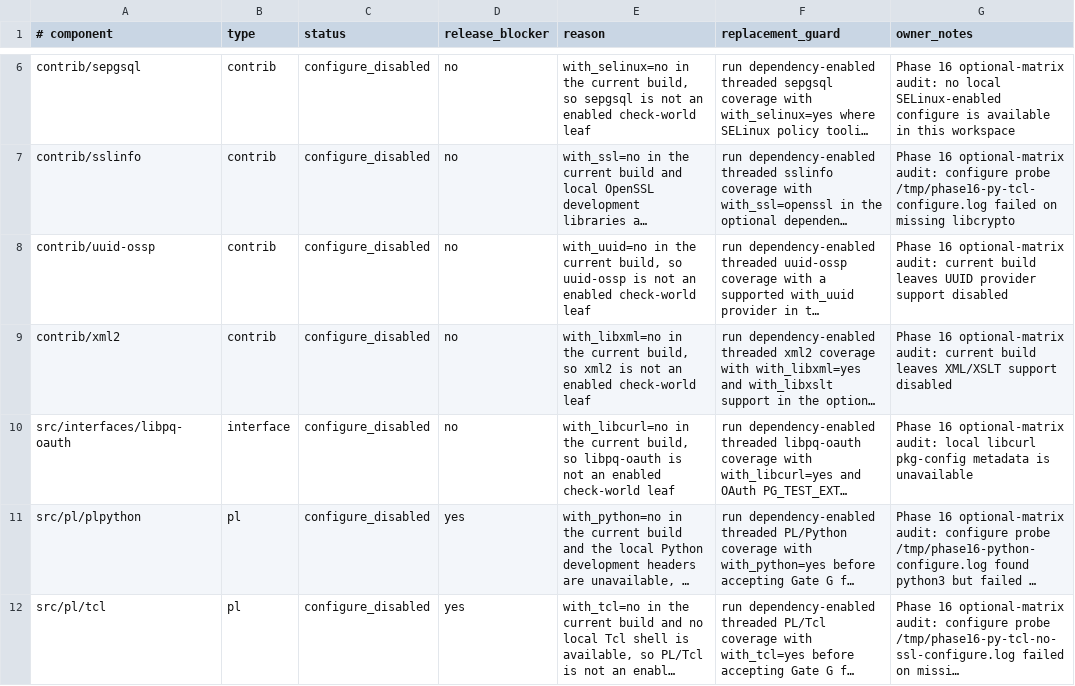
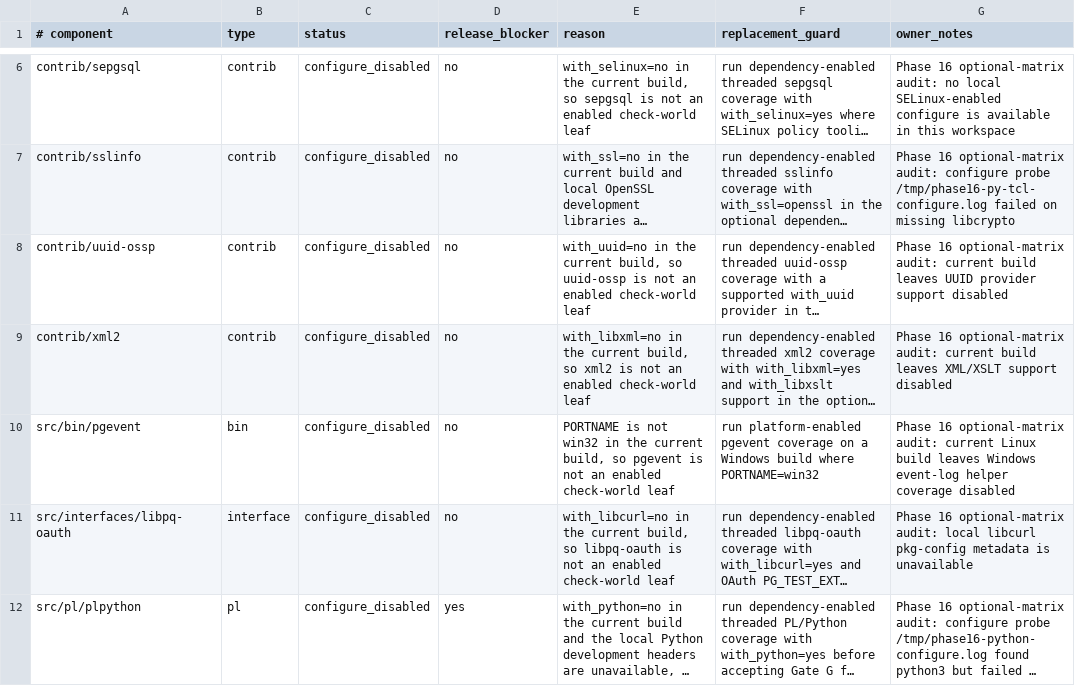
Before and after one commit to samwillis/multithreaded-postgres, a TSV file: plan_docs/MULTITHREADED_PHASE16_EXCLUSIONS.tsv, drawn as a sheet; only a part is shown, gaps mark what is left out; the shorter side is filled out with more unchanged rows; long unchanged cells end in …; the diff names each change by its address in the sheet, - before the commit and + after, or states it on an @@ line.

Commit message:
Require disabled Phase 16 leaves in manifest

```diff
--- a/plan_docs/MULTITHREADED_PHASE16_EXCLUSIONS.tsv
+++ b/plan_docs/MULTITHREADED_PHASE16_EXCLUSIONS.tsv
+row 10: src/bin/pgevent | bin | configure_disabled | no | PORTNAME is not win32 in the current build, so pgevent is not an enabled check-world leaf | run platform-enabled pgevent coverage on a Windows build where PORTNAME=win32 | Phase 16 optional-matrix audit: current Linux build leaves Windows event-log helper coverage disabled
```
Also changed, not shown: 2 other files.
